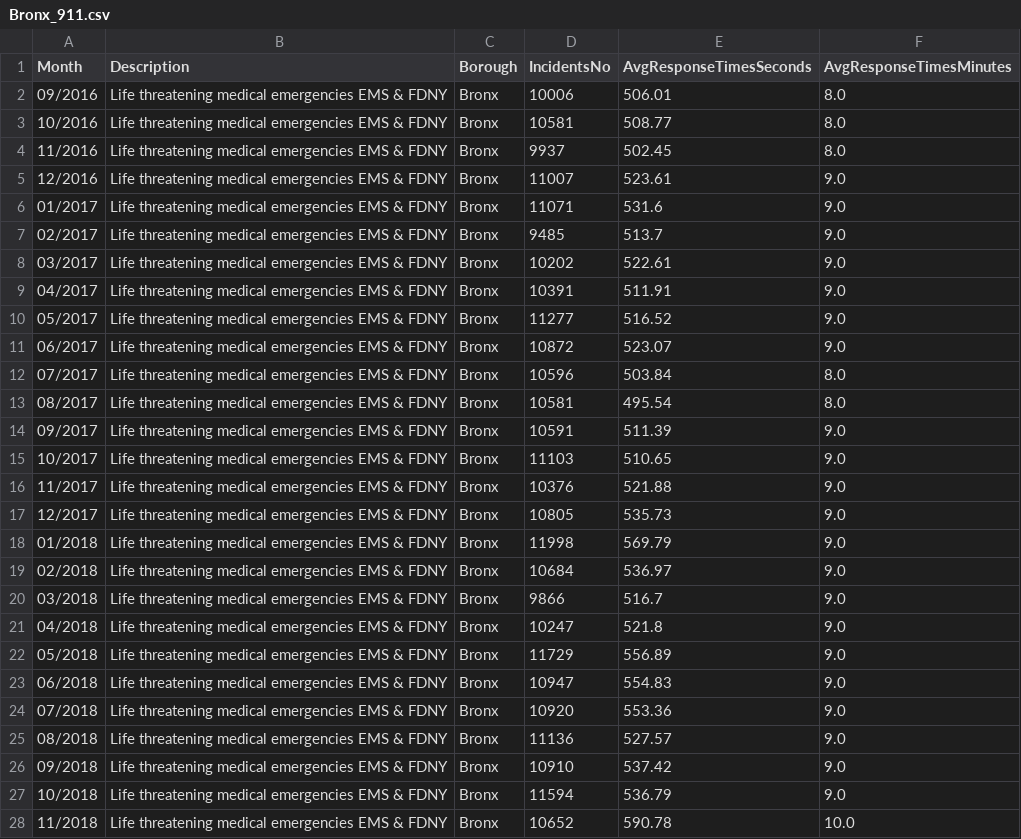
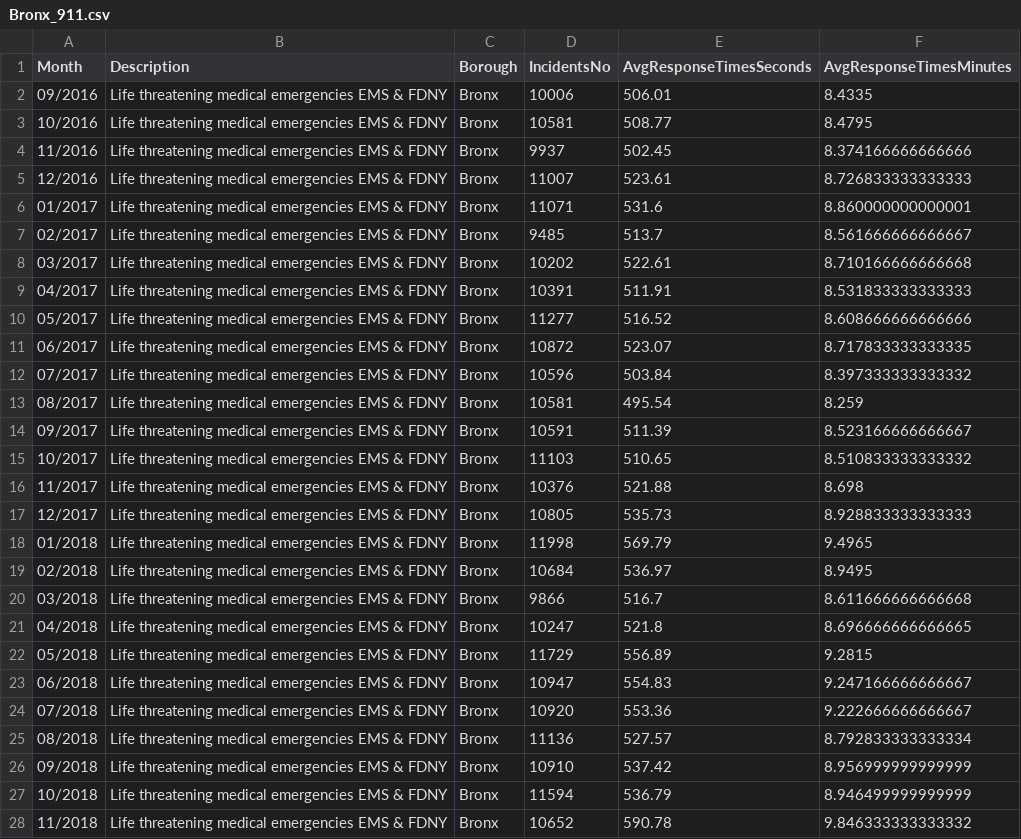
Before and after one commit to suvs27/P2hold, a CSV file: data/Bronx_911.csv, drawn as a sheet; only a part is shown; the diff covers the shown part only.

```diff
--- a/data/Bronx_911.csv
+++ b/data/Bronx_911.csv
@@ -1,28 +1,28 @@
 Month,Description,Borough,IncidentsNo,AvgResponseTimesSeconds,AvgResponseTimesMinutes
-09/2016,Life threatening medical emergencies EMS & FDNY,Bronx,10006,506.01,8.0
-10/2016,Life threatening medical emergencies EMS & FDNY,Bronx,10581,508.77,8.0
-11/2016,Life threatening medical emergencies EMS & FDNY,Bronx,9937,502.45,8.0
-12/2016,Life threatening medical emergencies EMS & FDNY,Bronx,11007,523.61,9.0
-01/2017,Life threatening medical emergencies EMS & FDNY,Bronx,11071,531.6,9.0
-02/2017,Life threatening medical emergencies EMS & FDNY,Bronx,9485,513.7,9.0
-03/2017,Life threatening medical emergencies EMS & FDNY,Bronx,10202,522.61,9.0
-04/2017,Life threatening medical emergencies EMS & FDNY,Bronx,10391,511.91,9.0
-05/2017,Life threatening medical emergencies EMS & FDNY,Bronx,11277,516.52,9.0
-06/2017,Life threatening medical emergencies EMS & FDNY,Bronx,10872,523.07,9.0
-07/2017,Life threatening medical emergencies EMS & FDNY,Bronx,10596,503.84,8.0
-08/2017,Life threatening medical emergencies EMS & FDNY,Bronx,10581,495.54,8.0
-09/2017,Life threatening medical emergencies EMS & FDNY,Bronx,10591,511.39,9.0
-10/2017,Life threatening medical emergencies EMS & FDNY,Bronx,11103,510.65,9.0
-11/2017,Life threatening medical emergencies EMS & FDNY,Bronx,10376,521.88,9.0
-12/2017,Life threatening medical emergencies EMS & FDNY,Bronx,10805,535.73,9.0
-01/2018,Life threatening medical emergencies EMS & FDNY,Bronx,11998,569.79,9.0
-02/2018,Life threatening medical emergencies EMS & FDNY,Bronx,10684,536.97,9.0
-03/2018,Life threatening medical emergencies EMS & FDNY,Bronx,9866,516.7,9.0
-04/2018,Life threatening medical emergencies EMS & FDNY,Bronx,10247,521.8,9.0
-05/2018,Life threatening medical emergencies EMS & FDNY,Bronx,11729,556.89,9.0
-06/2018,Life threatening medical emergencies EMS & FDNY,Bronx,10947,554.83,9.0
-07/2018,Life threatening medical emergencies EMS & FDNY,Bronx,10920,553.36,9.0
-08/2018,Life threatening medical emergencies EMS & FDNY,Bronx,11136,527.57,9.0
-09/2018,Life threatening medical emergencies EMS & FDNY,Bronx,10910,537.42,9.0
-10/2018,Life threatening medical emergencies EMS & FDNY,Bronx,11594,536.79,9.0
-11/2018,Life threatening medical emergencies EMS & FDNY,Bronx,10652,590.78,10.0
+09/2016,Life threatening medical emergencies EMS & FDNY,Bronx,10006,506.01,8.4335
+10/2016,Life threatening medical emergencies EMS & FDNY,Bronx,10581,508.77,8.4795
+11/2016,Life threatening medical emergencies EMS & FDNY,Bronx,9937,502.45,8.374166666666666
+12/2016,Life threatening medical emergencies EMS & FDNY,Bronx,11007,523.61,8.726833333333333
+01/2017,Life threatening medical emergencies EMS & FDNY,Bronx,11071,531.6,8.860000000000001
+02/2017,Life threatening medical emergencies EMS & FDNY,Bronx,9485,513.7,8.561666666666667
+03/2017,Life threatening medical emergencies EMS & FDNY,Bronx,10202,522.61,8.710166666666668
+04/2017,Life threatening medical emergencies EMS & FDNY,Bronx,10391,511.91,8.531833333333333
+05/2017,Life threatening medical emergencies EMS & FDNY,Bronx,11277,516.52,8.608666666666666
+06/2017,Life threatening medical emergencies EMS & FDNY,Bronx,10872,523.07,8.717833333333335
+07/2017,Life threatening medical emergencies EMS & FDNY,Bronx,10596,503.84,8.397333333333332
+08/2017,Life threatening medical emergencies EMS & FDNY,Bronx,10581,495.54,8.259
+09/2017,Life threatening medical emergencies EMS & FDNY,Bronx,10591,511.39,8.523166666666667
+10/2017,Life threatening medical emergencies EMS & FDNY,Bronx,11103,510.65,8.510833333333332
+11/2017,Life threatening medical emergencies EMS & FDNY,Bronx,10376,521.88,8.698
+12/2017,Life threatening medical emergencies EMS & FDNY,Bronx,10805,535.73,8.928833333333333
+01/2018,Life threatening medical emergencies EMS & FDNY,Bronx,11998,569.79,9.4965
+02/2018,Life threatening medical emergencies EMS & FDNY,Bronx,10684,536.97,8.9495
+03/2018,Life threatening medical emergencies EMS & FDNY,Bronx,9866,516.7,8.611666666666668
+04/2018,Life threatening medical emergencies EMS & FDNY,Bronx,10247,521.8,8.696666666666665
+05/2018,Life threatening medical emergencies EMS & FDNY,Bronx,11729,556.89,9.2815
+06/2018,Life threatening medical emergencies EMS & FDNY,Bronx,10947,554.83,9.247166666666667
+07/2018,Life threatening medical emergencies EMS & FDNY,Bronx,10920,553.36,9.222666666666667
+08/2018,Life threatening medical emergencies EMS & FDNY,Bronx,11136,527.57,8.792833333333334
+09/2018,Life threatening medical emergencies EMS & FDNY,Bronx,10910,537.42,8.956999999999999
+10/2018,Life threatening medical emergencies EMS & FDNY,Bronx,11594,536.79,8.946499999999999
+11/2018,Life threatening medical emergencies EMS & FDNY,Bronx,10652,590.78,9.846333333333332
```
Also changed, not shown: 7 edited cells elsewhere in this file, data/Brooklyn_911.csv, data/Manhattan_911.csv, 8 other files.
